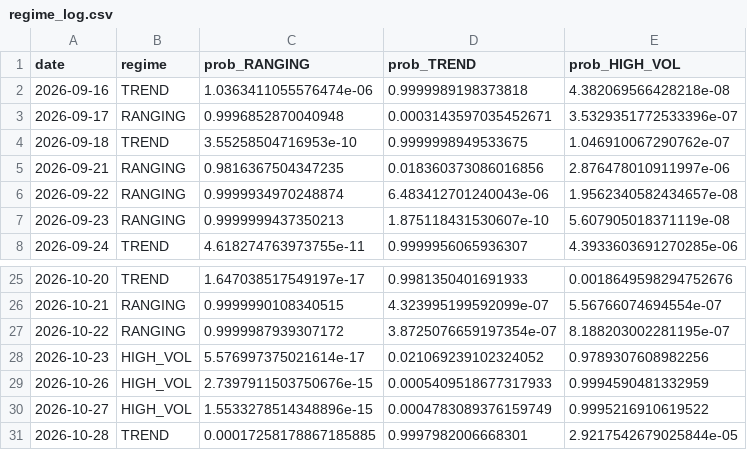
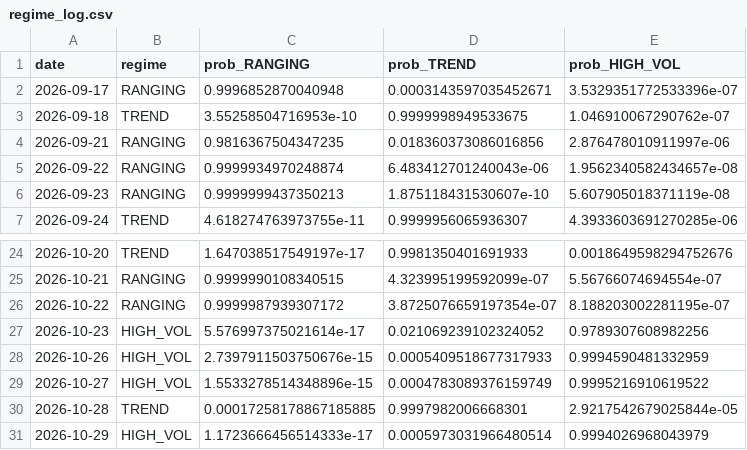
Before and after one commit to diego46watt/eur-regime-signals, a CSV file: regime_log.csv, drawn as a sheet; only a part is shown, gaps mark what is left out.

Commit message:
regime: 2026-10-30

```diff
--- a/regime_log.csv
+++ b/regime_log.csv
@@ -1,3 +1,2 @@
 date,regime,prob_RANGING,prob_TREND,prob_HIGH_VOL
-2026-09-16,TREND,1.0363411055576474e-06,0.9999989198373818,4.382069566428218e-08
 2026-09-17,RANGING,0.9996852870040948,0.0003143597035452671,3.5329351772533396e-07
@@ -31 +30,2 @@ date,regime,prob_RANGING,prob_TREND,prob_HIGH_VOL
 2026-10-28,TREND,0.00017258178867185885,0.9997982006668301,2.9217542679025844e-05
+2026-10-29,HIGH_VOL,1.1723666456514333e-17,0.0005973031966480514,0.9994026968043979
```
